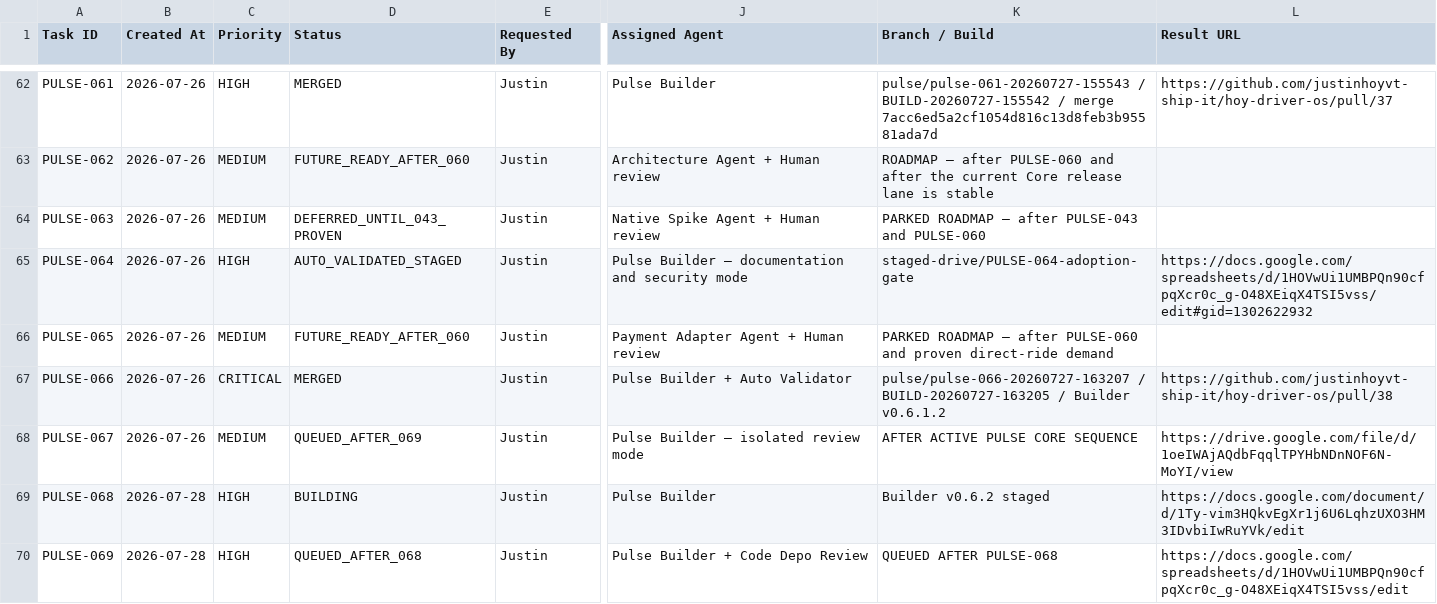
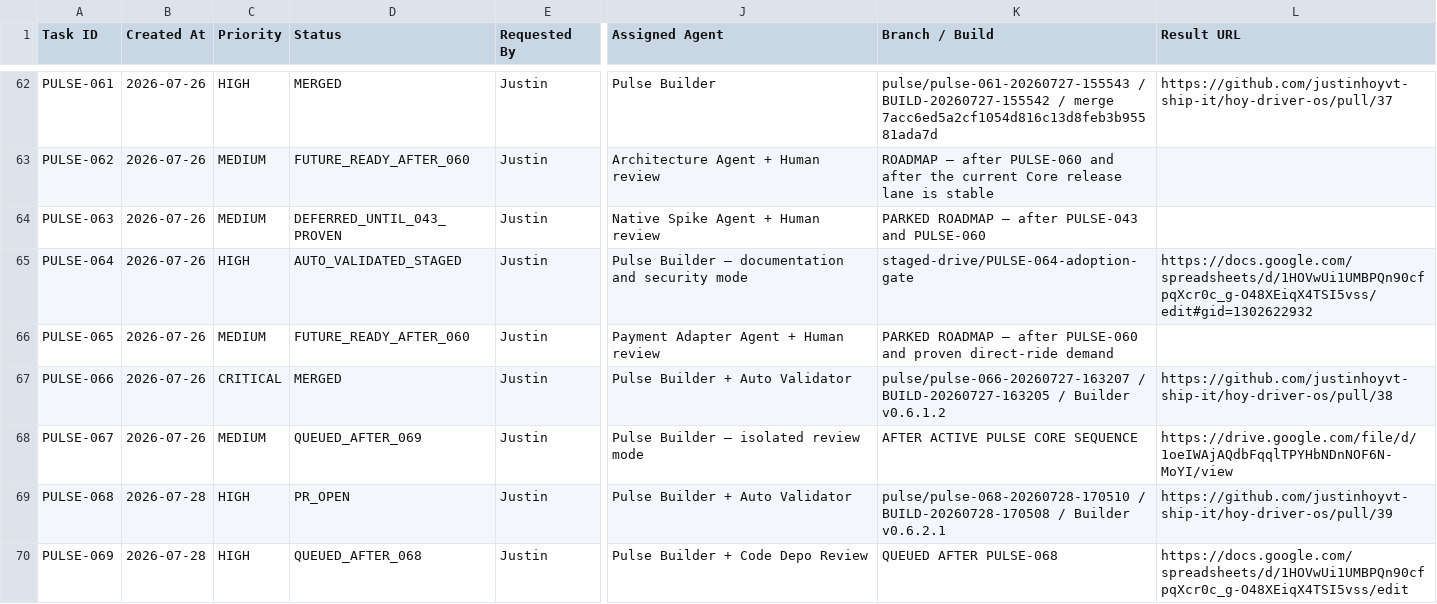
Before and after one commit to justinhoyvt-ship-it/hoy-driver-os, a CSV file: pulse-agent/state/tasks.csv, drawn as a sheet; only a part is shown, gaps mark what is left out; the diff names each change by its address in the sheet, - before the commit and + after, or states it on an @@ line.

Commit message:
PULSE-068: reconcile task state after review repair

```diff
--- a/pulse-agent/state/tasks.csv
+++ b/pulse-agent/state/tasks.csv
-D69 (Status): BUILDING
+D69 (Status): PR_OPEN
-J69 (Assigned Agent): Pulse Builder
+J69 (Assigned Agent): Pulse Builder + Auto Validator
-K69 (Branch / Build): Builder v0.6.2 staged
+K69 (Branch / Build): pulse/pulse-068-20260728-170510 / BUILD-20260728-170508 / Builder v0.6.2.1
-L69 (Result URL): https://docs.google.com/document/d/1Ty-vim3HQkvEgXr1j6U6LqhzUXO3HM3IDvbiIwRuYVk/edit
+L69 (Result URL): https://github.com/justinhoyvt-ship-it/hoy-driver-os/pull/39
```
